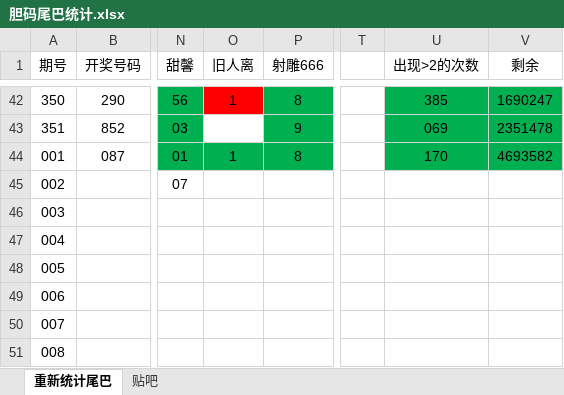
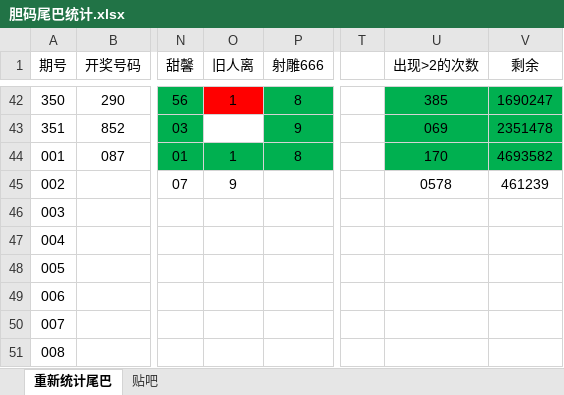
Before and after one commit to huahua495/Third3DOpenNums, an Excel workbook: src/lottery/third3d/胆码尾巴统计.xlsx, sheet 重新统计尾巴, drawn as a sheet; only a part is shown, gaps mark what is left out; values as stored, in another font and other column widths than the file's, no borders; the diff names each change by its address in the sheet, - before the commit and + after, or states it on an @@ line.

```diff
--- a/src/lottery/third3d/胆码尾巴统计.xlsx (sheet 重新统计尾巴)
+++ b/src/lottery/third3d/胆码尾巴统计.xlsx (sheet 重新统计尾巴)
-O45 (旧人离): (empty)
+O45 (旧人离): 9
-U45 (出现>2的次数): (empty)
+U45 (出现>2的次数): 0578
-V45 (剩余): (empty)
+V45 (剩余): 461239
```
Also changed, not shown: 13 other files.
